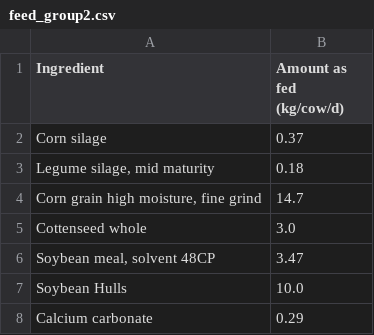
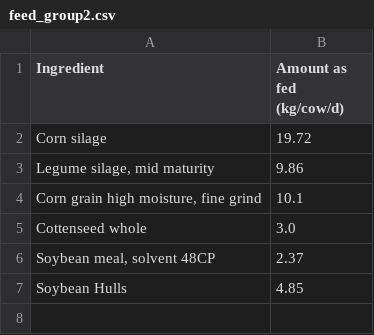
Before and after one commit to YijingGong/Diet-optimization-and-nutritional-grouping, a CSV file: feed_group2.csv, drawn as a sheet.

```diff
--- a/feed_group2.csv
+++ b/feed_group2.csv
@@ -1,8 +1,7 @@
 Ingredient,Amount as fed (kg/cow/d)
-Corn silage,0.37
-"Legume silage, mid maturity",0.18
-"Corn grain high moisture, fine grind",14.7
+Corn silage,19.72
+"Legume silage, mid maturity",9.86
+"Corn grain high moisture, fine grind",10.1
 Cottenseed whole,3.0
-"Soybean meal, solvent 48CP",3.47
-Soybean Hulls,10.0
-Calcium carbonate,0.29
+"Soybean meal, solvent 48CP",2.37
+Soybean Hulls,4.85
```
Also changed, not shown: results_group1.csv, results_group2.csv, 7 other files.
